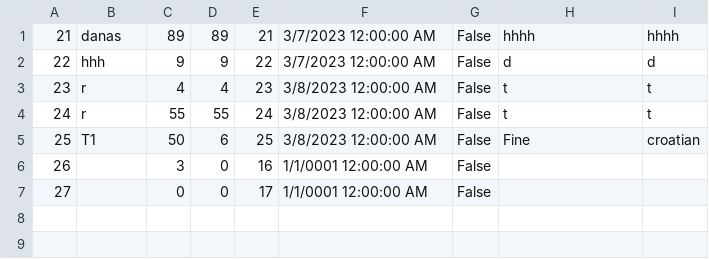
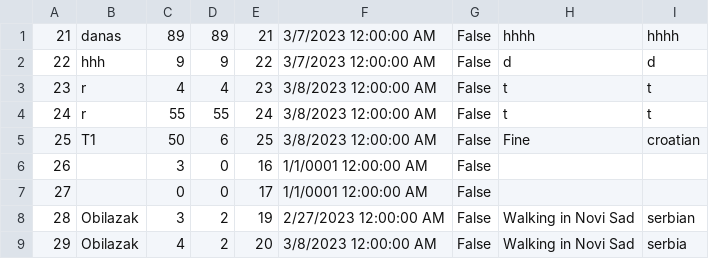
Before and after one commit to anjalovric/Tim1, a CSV file: InitialProject/Resources/Data/tours.csv, drawn as a sheet.

Commit message:
Additional test data

```diff
--- a/InitialProject/Resources/Data/tours.csv
+++ b/InitialProject/Resources/Data/tours.csv
@@ -7 +7,3 @@
 27||0|0|17|1/1/0001 12:00:00 AM|False||
+28|Obilazak|3|2|19|2/27/2023 12:00:00 AM|False|Walking in Novi Sad|serbian
+29|Obilazak|4|2|20|3/8/2023 12:00:00 AM|False|Walking in Novi Sad|serbia
```
Also changed, not shown: InitialProject/Resources/Data/accommodations.csv, InitialProject/Resources/Data/locations.csv, 3 other files.
